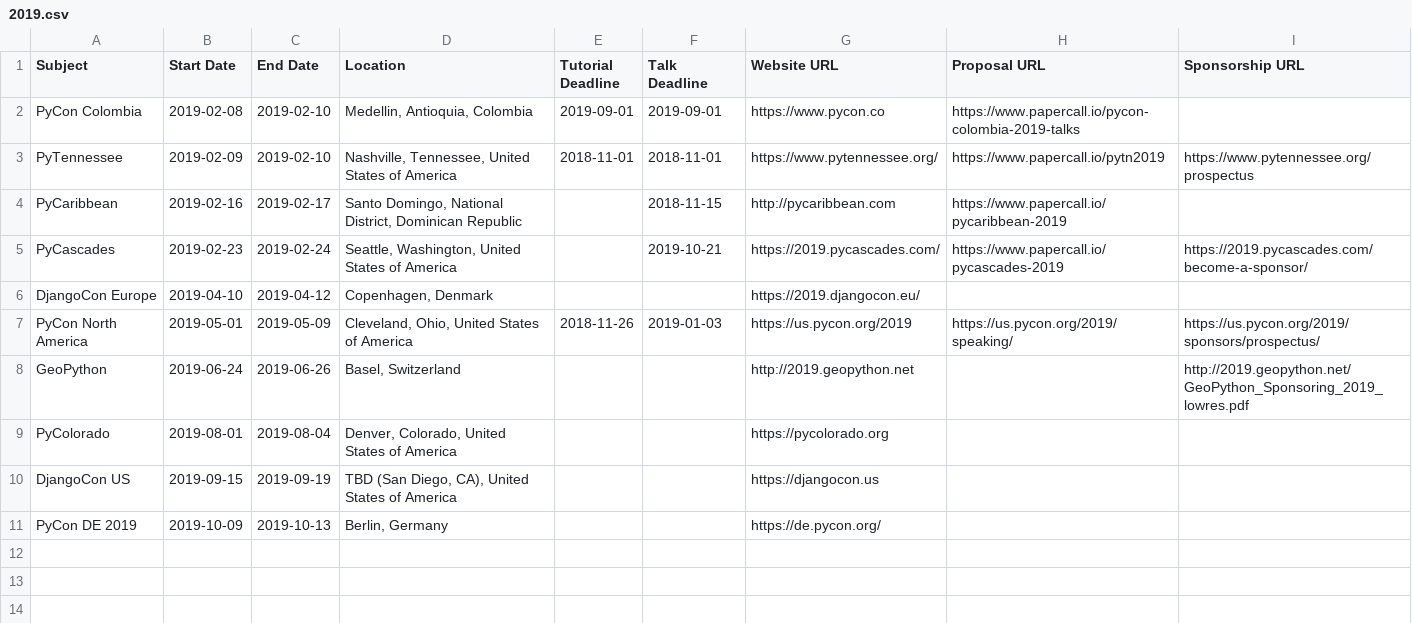
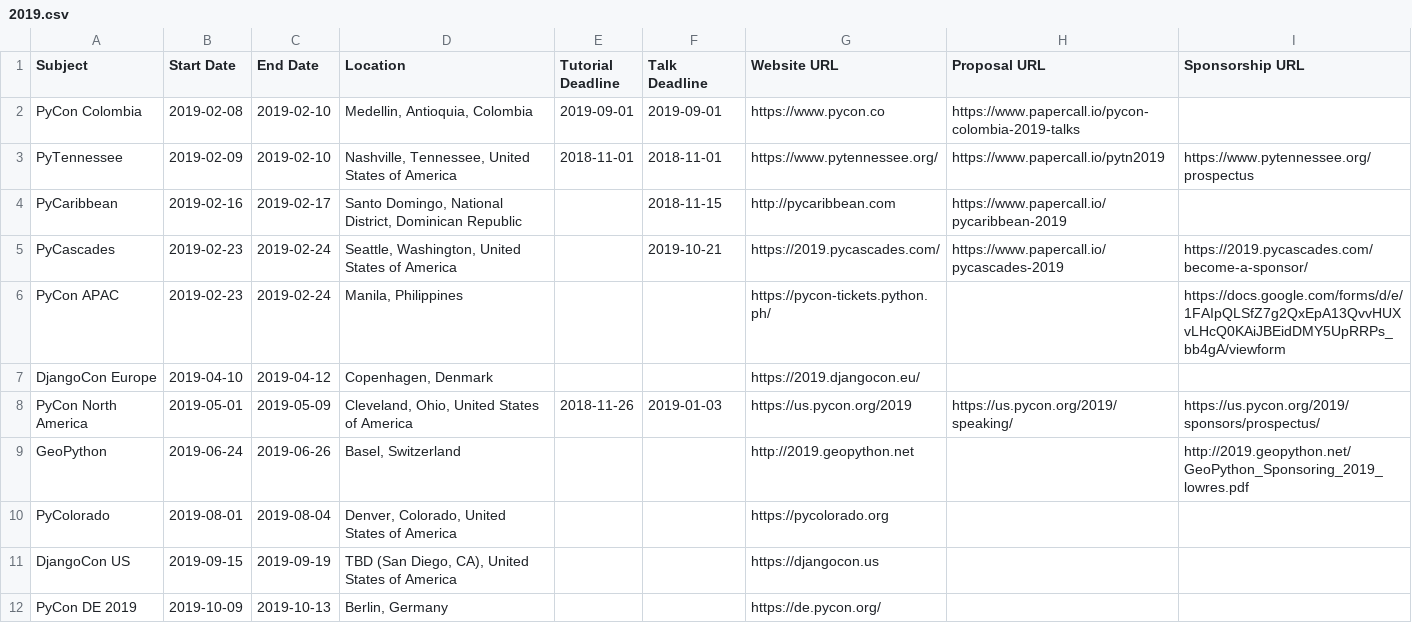
Before and after one commit to python-organizers/conferences, a CSV file: 2019.csv, drawn as a sheet; the diff names each change by its address in the sheet, - before the commit and + after, or states it on an @@ line.

Commit message:
Add PyCon APAC 2019 (#69)

```diff
--- a/2019.csv
+++ b/2019.csv
+row 6: PyCon APAC | 2019-02-23 | 2019-02-24 | Manila, Philippines |  |  | https://pycon-tickets.python.ph/ |  | https://docs.google.com/forms/d/e/1FAIpQLSfZ7g2QxEpA13QvvHUXvLHcQ0KAiJBEidDMY5UpRRPs_bb4gA/viewform
```
